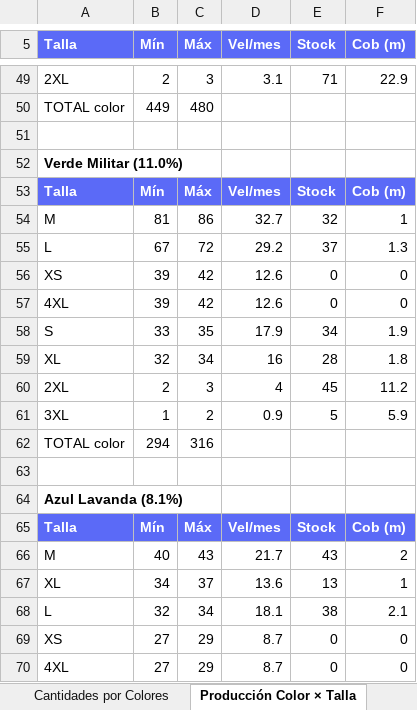
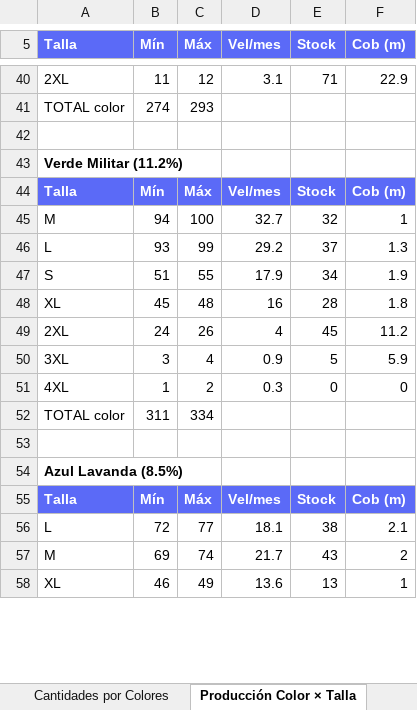
Before and after one commit to scm-svg/Data-Analyst, an Excel workbook: MAR_ORIGINAL_RANGO_PRODUCCION.xlsx, sheet Producción Color × Talla, drawn as a sheet; only a part is shown, gaps mark what is left out; values as stored, in another font and other column widths than the file's, no borders; removed rows and columns are numbered as before the commit, all else as after; the diff covers the shown part only; the diff names each change by its address in the sheet, - before the commit and + after, or states it on an @@ line.

```diff
--- a/MAR_ORIGINAL_RANGO_PRODUCCION.xlsx (sheet Producción Color × Talla)
+++ b/MAR_ORIGINAL_RANGO_PRODUCCION.xlsx (sheet Producción Color × Talla)
-B40 (Mín): 2
+B40 (Mín): 11
-C40 (Máx): 3
+C40 (Máx): 12
-B41 (Mín): 449
+B41 (Mín): 274
-C41 (Máx): 480
+C41 (Máx): 293
-A43 (Talla): Verde Militar (11.0%)
+A43 (Talla): Verde Militar (11.2%)
-B45 (Mín): 81
+B45 (Mín): 94
-C45 (Máx): 86
+C45 (Máx): 100
-B46 (Mín): 67
+B46 (Mín): 93
-C46 (Máx): 72
+C46 (Máx): 99
-row 56: XS | 39 | 42 | 12.6 | 0 | 0
-row 57: 4XL | 39 | 42 | 12.6 | 0 | 0
-B47 (Mín): 33
+B47 (Mín): 51
-C47 (Máx): 35
+C47 (Máx): 55
-B48 (Mín): 32
+B48 (Mín): 45
-C48 (Máx): 34
+C48 (Máx): 48
-B49 (Mín): 2
+B49 (Mín): 24
-C49 (Máx): 3
+C49 (Máx): 26
-B50 (Mín): 1
+B50 (Mín): 3
-C50 (Máx): 2
+C50 (Máx): 4
+row 51: 4XL | 1 | 2 | 0.3 | 0 | 0
-B52 (Mín): 294
+B52 (Mín): 311
-C52 (Máx): 316
+C52 (Máx): 334
-A54 (Talla): Azul Lavanda (8.1%)
+A54 (Talla): Azul Lavanda (8.5%)
+row 56: L | 72 | 77 | 18.1 | 38 | 2.1
-B57 (Mín): 40
+B57 (Mín): 69
-C57 (Máx): 43
+C57 (Máx): 74
-B58 (Mín): 34
+B58 (Mín): 46
-C58 (Máx): 37
+C58 (Máx): 49
-row 68: L | 32 | 34 | 18.1 | 38 | 2.1
-row 69: XS | 27 | 29 | 8.7 | 0 | 0
-row 70: 4XL | 27 | 29 | 8.7 | 0 | 0
```
Also changed, not shown: 77 added rows, 119 removed rows and 408 edited cells elsewhere in this sheet, sheet Cantidades por Colores, sheet Distribución por Tienda, sheet Compra de Tela Jabón, sheet Producción por Talla, 2 other files.
